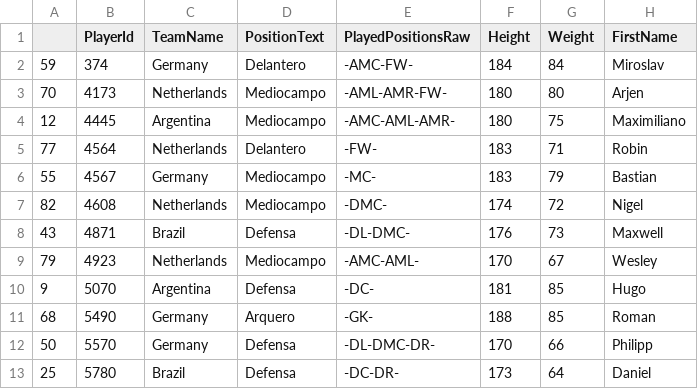
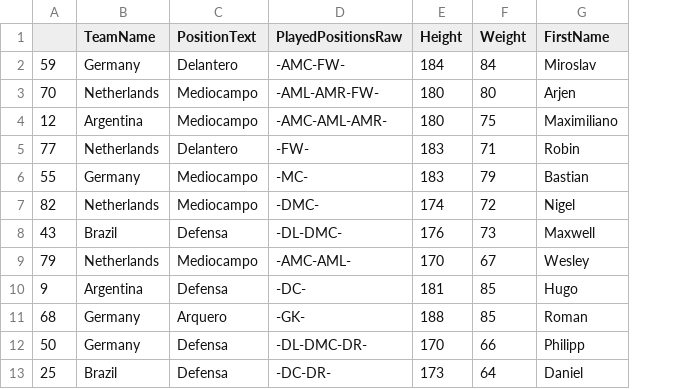
Before and after one commit to finiterank/mundopelota, a CSV file: datos/mundial/finales.csv, drawn as a sheet; only a part is shown; the diff names each change by its address in the sheet, - before the commit and + after, or states it on an @@ line.

```diff
--- a/datos/mundial/finales.csv
+++ b/datos/mundial/finales.csv
-column B (PlayerId), rows 2-13: 374 | 4173 | 4445 | 4564 | 4567 | 4608 | 4871 | 4923 | 5070 | 5490 | 5570 | 5780
```
Also changed, not shown: datos/mundial/cuartos.csv, datos/mundial/octavos.csv, 4 other files.
